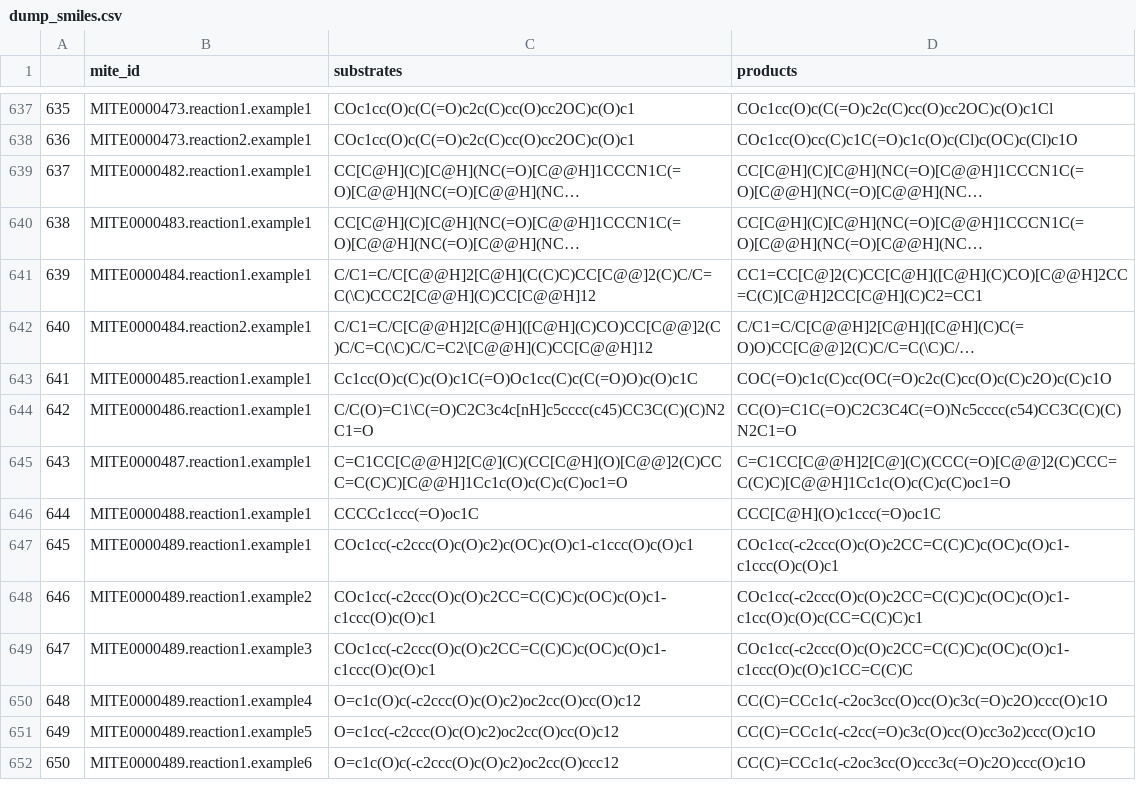
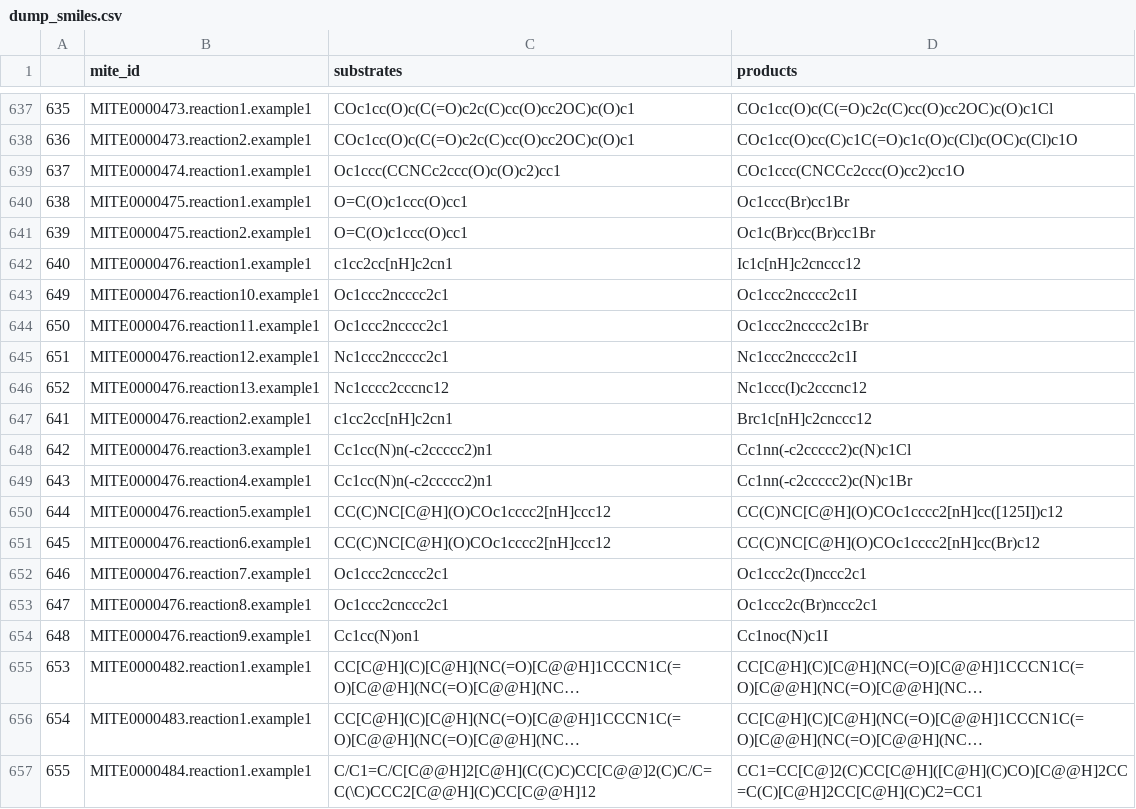
Before and after one commit to mite-standard/mite_data, a CSV file: mite_data/metadata/dump_smiles.csv, drawn as a sheet; only a part is shown, gaps mark what is left out; the shorter side is filled out with more unchanged rows; long unchanged cells end in …; addresses are those after the commit; the diff names each change by its address in the sheet, - before the commit and + after, or states it on an @@ line.

```diff
--- a/mite_data/metadata/dump_smiles.csv
+++ b/mite_data/metadata/dump_smiles.csv
+row 639: 637 | MITE0000474.reaction1.example1 | Oc1ccc(CCNCc2ccc(O)c(O)c2)cc1 | COc1ccc(CNCCc2ccc(O)cc2)cc1O
+row 640: 638 | MITE0000475.reaction1.example1 | O=C(O)c1ccc(O)cc1 | Oc1ccc(Br)cc1Br
+row 641: 639 | MITE0000475.reaction2.example1 | O=C(O)c1ccc(O)cc1 | Oc1c(Br)cc(Br)cc1Br
+row 642: 640 | MITE0000476.reaction1.example1 | c1cc2cc[nH]c2cn1 | Ic1c[nH]c2cnccc12
+row 643: 649 | MITE0000476.reaction10.example1 | Oc1ccc2ncccc2c1 | Oc1ccc2ncccc2c1I
+row 644: 650 | MITE0000476.reaction11.example1 | Oc1ccc2ncccc2c1 | Oc1ccc2ncccc2c1Br
+row 645: 651 | MITE0000476.reaction12.example1 | Nc1ccc2ncccc2c1 | Nc1ccc2ncccc2c1I
+row 646: 652 | MITE0000476.reaction13.example1 | Nc1cccc2cccnc12 | Nc1ccc(I)c2cccnc12
+row 647: 641 | MITE0000476.reaction2.example1 | c1cc2cc[nH]c2cn1 | Brc1c[nH]c2cnccc12
+row 648: 642 | MITE0000476.reaction3.example1 | Cc1cc(N)n(-c2ccccc2)n1 | Cc1nn(-c2ccccc2)c(N)c1Cl
+row 649: 643 | MITE0000476.reaction4.example1 | Cc1cc(N)n(-c2ccccc2)n1 | Cc1nn(-c2ccccc2)c(N)c1Br
+row 650: 644 | MITE0000476.reaction5.example1 | CC(C)NC[C@H](O)COc1cccc2[nH]ccc12 | CC(C)NC[C@H](O)COc1cccc2[nH]cc([125I])c12
+row 651: 645 | MITE0000476.reaction6.example1 | CC(C)NC[C@H](O)COc1cccc2[nH]ccc12 | CC(C)NC[C@H](O)COc1cccc2[nH]cc(Br)c12
+row 652: 646 | MITE0000476.reaction7.example1 | Oc1ccc2cnccc2c1 | Oc1ccc2c(I)nccc2c1
+row 653: 647 | MITE0000476.reaction8.example1 | Oc1ccc2cnccc2c1 | Oc1ccc2c(Br)nccc2c1
+row 654: 648 | MITE0000476.reaction9.example1 | Cc1cc(N)on1 | Cc1noc(N)c1I
@@ column A renumbered from row 655 down @@
```
Also changed, not shown: mite_data/metadata/dump_smarts.csv, mite_data/metadata/mite_prot_accessions.csv, 4 other files.
